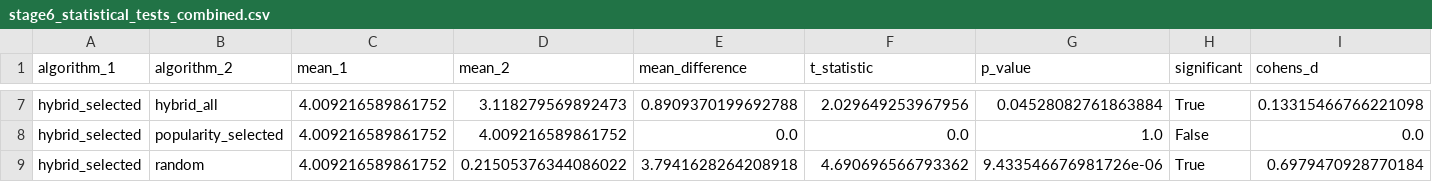
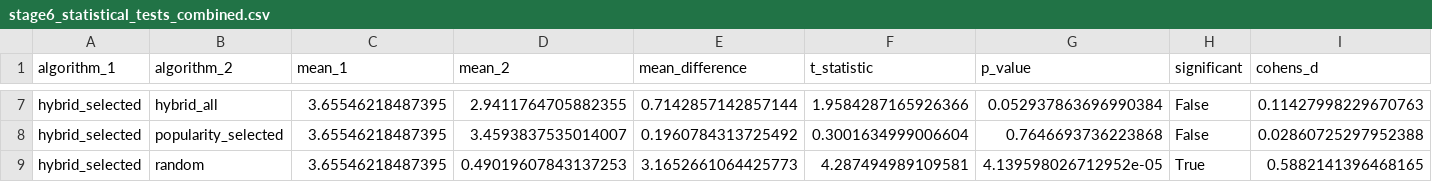
Before and after one commit to mardhiat/PKU_RECOMMENDER_APP, a CSV file: stage6_statistical_tests_combined.csv, drawn as a sheet; only a part is shown, gaps mark what is left out; the diff covers the shown part only; the diff names each change by its address in the sheet, - before the commit and + after, or states it on an @@ line.

```diff
--- a/stage6_statistical_tests_combined.csv
+++ b/stage6_statistical_tests_combined.csv
-C7:C9 (mean_1): 4.009216589861752
+C7:C9 (mean_1): 3.65546218487395
-D7 (mean_2): 3.118279569892473
+D7 (mean_2): 2.9411764705882355
-E7 (mean_difference): 0.8909370199692788
+E7 (mean_difference): 0.7142857142857144
-F7 (t_statistic): 2.029649253967956
+F7 (t_statistic): 1.9584287165926366
-G7 (p_value): 0.04528082761863884
+G7 (p_value): 0.052937863696990384
-H7 (significant): True
+H7 (significant): False
-I7 (cohens_d): 0.13315466766221098
+I7 (cohens_d): 0.11427998229670763
-D8 (mean_2): 4.009216589861752
+D8 (mean_2): 3.4593837535014007
-E8 (mean_difference): 0.0
+E8 (mean_difference): 0.1960784313725492
-F8 (t_statistic): 0.0
+F8 (t_statistic): 0.3001634999006604
-G8 (p_value): 1.0
+G8 (p_value): 0.7646693736223868
-I8 (cohens_d): 0.0
+I8 (cohens_d): 0.02860725297952388
-D9 (mean_2): 0.21505376344086022
+D9 (mean_2): 0.49019607843137253
-E9 (mean_difference): 3.7941628264208918
+E9 (mean_difference): 3.1652661064425773
-F9 (t_statistic): 4.690696566793362
+F9 (t_statistic): 4.287494989109581
-G9 (p_value): 9.433546676981726e-06
+G9 (p_value): 4.139598026712952e-05
-I9 (cohens_d): 0.6979470928770184
+I9 (cohens_d): 0.5882141396468165
```
Also changed, not shown: 31 edited cells elsewhere in this file, data_test_ratings.csv, data_test_users.csv, 22 other files.
